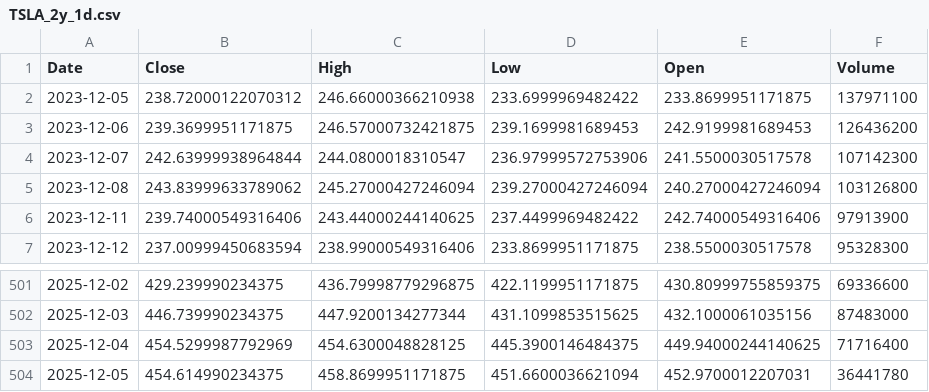
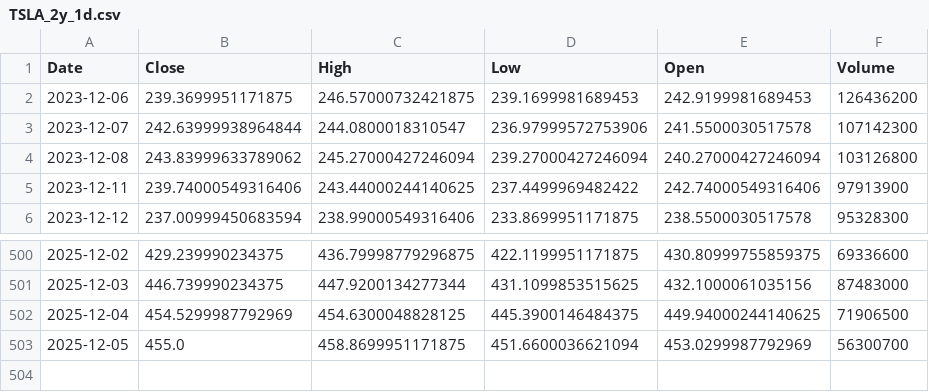
Before and after one commit to TunahanKicci/FinanceML-Pipeline, a CSV file: data/cache/TSLA_2y_1d.csv, drawn as a sheet; only a part is shown, gaps mark what is left out.

```diff
--- a/data/cache/TSLA_2y_1d.csv
+++ b/data/cache/TSLA_2y_1d.csv
@@ -1,3 +1,2 @@
 Date,Close,High,Low,Open,Volume
-2023-12-05,238.72000122070312,246.66000366210938,233.6999969482422,233.8699951171875,137971100
 2023-12-06,239.3699951171875,246.57000732421875,239.1699981689453,242.9199981689453,126436200
@@ -502,3 +501,3 @@ Date,Close,High,Low,Open,Volume
 2025-12-03,446.739990234375,447.9200134277344,431.1099853515625,432.1000061035156,87483000
-2025-12-04,454.5299987792969,454.6300048828125,445.3900146484375,449.94000244140625,71716400
-2025-12-05,454.614990234375,458.8699951171875,451.6600036621094,452.9700012207031,36441780
+2025-12-04,454.5299987792969,454.6300048828125,445.3900146484375,449.94000244140625,71906500
+2025-12-05,455.0,458.8699951171875,451.6600036621094,453.0299987792969,56300700
```
Also changed, not shown: data/cache/AAPL_2y_1d.csv, data/cache/AMZN_2y_1d.csv, 18 other files.
